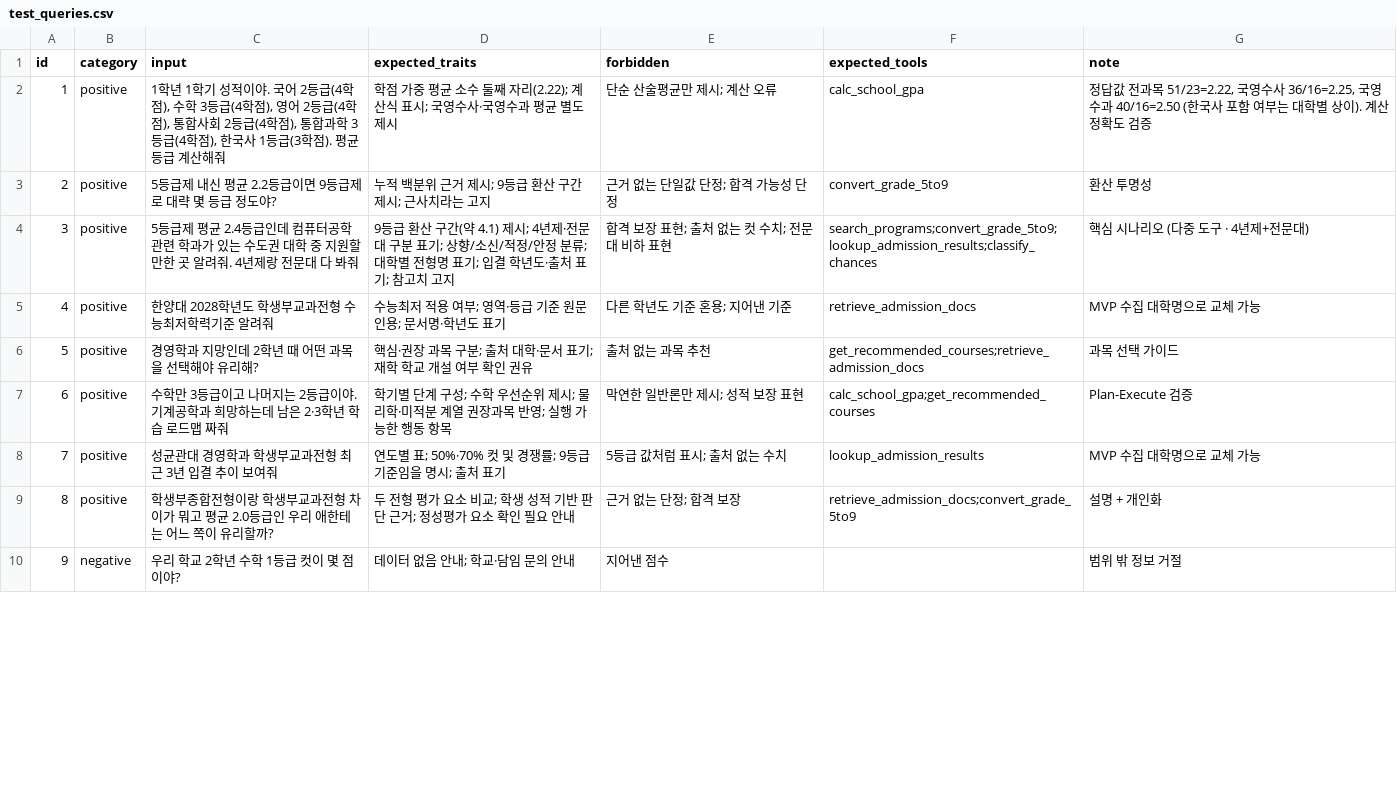
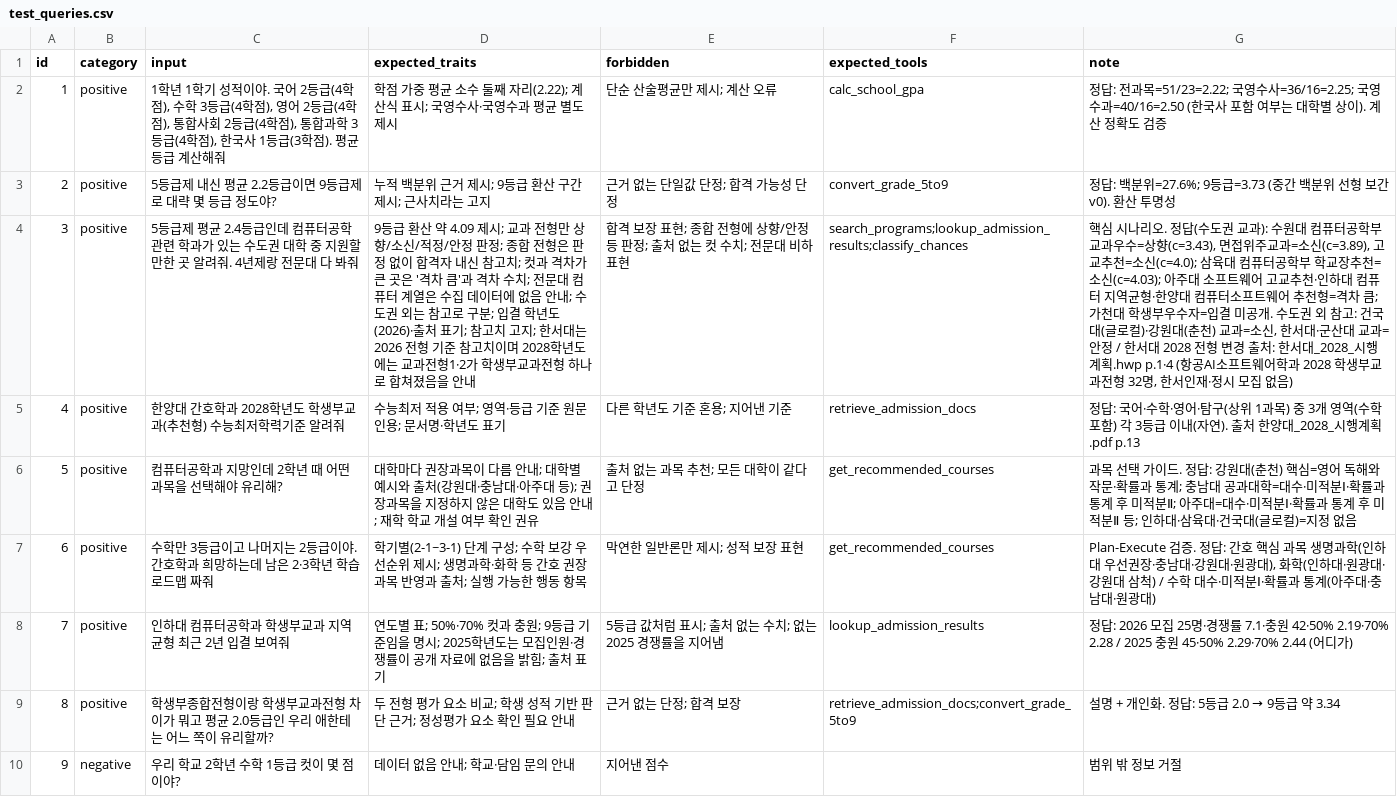
Before and after one commit to actdan2016-cmd/miniPJT, a CSV file: evaluation/test_queries.csv, drawn as a sheet; only a part is shown; the diff covers the shown part only; the diff names each change by its address in the sheet, - before the commit and + after, or states it on an @@ line.

```diff
--- a/evaluation/test_queries.csv
+++ b/evaluation/test_queries.csv
-G2 (note): 정답값 전과목 51/23=2.22, 국영수사 36/16=2.25, 국영수과 40/16=2.50 (한국사…
+G2 (note): 정답: 전과목=51/23=2.22; 국영수사=36/16=2.25; 국영수과=40/16=2.50 (한국사…
-G3 (note): 환산 투명성
+G3 (note): 정답: 백분위=27.6%; 9등급=3.73 (중간 백분위 선형 보간 v0). 환산 투명성
-D4 (expected_traits): …환산 구간(약 4.1) 제시; 4년제·전문대 구분 표기; 상향/소신/적정/안정 분류; 대학별 전형명 표기; 입결 학년도·출처 표기; 참고치 고지
+D4 (expected_traits): …환산 약 4.09 제시; 교과 전형만 상향/소신/적정/안정 판정; 종합 전형은 판정 없이 합격자 내신 참고치; 컷과 격차가 큰 곳은 '격차 큼'과 격차 수치; 전문대 컴퓨터 계열은 수집 데이터에 없음 안내; 수도권 외는 참고로 구분; 입결 학년도(2026)·출처 표기; 참고치 고지; 한서대는 2026 전형 기준 참고치이며 2028학년도에는 교과전형1·2가 학생부교과전형 하나로 합쳐졌음을 안내
-E4 (forbidden): 합격 보장 표현; 출처 없는 컷 수치; 전문대 비하 표현
+E4 (forbidden): 합격 보장 표현; 종합 전형에 상향/안정 등 판정; 출처 없는 컷 수치; 전문대 비하 표현
-F4 (expected_tools): search_programs;convert_grade_5to9;lookup_admission_results;classify_chances
+F4 (expected_tools): search_programs;lookup_admission_results;classify_chances
-G4 (note): …시나리오 (다중 도구 · 4년제+전문대)
+G4 (note): …시나리오. 정답(수도권 교과): 수원대 컴퓨터공학부 교과우수=상향(c=3.43), 면접위주교과=소신(c=3.89), 고교추천=소신(c=4.0); 삼육대 컴퓨터공학부 학교장추천=소신(c=4.03); 아주대 소프트웨어 고교추천·인하대 컴퓨터 지역균형·한양대 컴퓨터소프트웨어 추천형=격차 큼; 가천대 학생부우수자=입결 미공개. 수도권 외 참고: 건국대(글로컬)·강원대(춘천) 교과=소신, 한서대·군산대 교과=안정 / 한서대 2028 전형 변경 출처: 한서대_2028_시행계획.hwp p.1·4 (항공AI소프트웨어학과 2028 학생부교과전형 32명, 한서인재·정시 모집 없음)
-C5 (input): 한양대 2028학년도 학생부교과전형 수능최저학력기준 알려줘
+C5 (input): 한양대 간호학과 2028학년도 학생부교과(추천형) 수능최저학력기준 알려줘
-G5 (note): MVP 수집 대학명으로 교체 가능
+G5 (note): 정답: 국어·수학·영어·탐구(상위 1과목) 중 3개 영역(수학 포함) 각 3등급 이내(자연). 출처 한양대_2028_시행계획.pdf p.13
-C6 (input): 경영학과 지망인데 2학년 때 어떤 과목을 선택해야 유리해?
+C6 (input): 컴퓨터공학과 지망인데 2학년 때 어떤 과목을 선택해야 유리해?
-D6 (expected_traits): 핵심·권장 과목 구분; 출처 대학·문서 표기; 재학…
+D6 (expected_traits): 대학마다 권장과목이 다름 안내; 대학별 예시와 출처(강원대·충남대·아주대 등); 권장과목을 지정하지 않은 대학도 있음 안내; 재학…
-E6 (forbidden): 출처 없는 과목 추천
+E6 (forbidden): 출처 없는 과목 추천; 모든 대학이 같다고 단정
-F6 (expected_tools): get_recommended_courses;retrieve_admission_docs
+F6 (expected_tools): get_recommended_courses
-G6 (note): …가이드
+G6 (note): …가이드. 정답: 강원대(춘천) 핵심=영어 독해와 작문·확률과 통계; 충남대 공과대학=대수·미적분Ⅰ·확률과 통계 후 미적분Ⅱ; 아주대=대수·미적분Ⅰ·확률과 통계 후 미적분Ⅱ 등; 인하대·삼육대·건국대(글로컬)=지정 없음
-C7 (input): …급이야. 기계공학과 희…
+C7 (input): …급이야. 간호학과 희…
-D7 (expected_traits): 학기별 단계 구성; 수학 우선순위 제시; 물리학·미적분 계열 권장과목 반영; 실행…
+D7 (expected_traits): 학기별(2-1~3-1) 단계 구성; 수학 보강 우선순위 제시; 생명과학·화학 등 간호 권장과목 반영과 출처; 실행…
-F7 (expected_tools): calc_school_gpa;get_recommended_courses
+F7 (expected_tools): get_recommended_courses
-G7 (note): …검증
+G7 (note): …검증. 정답: 간호 핵심 과목 생명과학(인하대 우선권장·충남대·강원대·원광대), 화학(인하대·원광대·강원대 삼척) / 수학 대수·미적분Ⅰ·확률과 통계(아주대·충남대·원광대)
-C8 (input): 성균관대 경영학과 학생부교과전형 최근 3년 입결 추이 보여줘
+C8 (input): 인하대 컴퓨터공학과 학생부교과 지역균형 최근 2년 입결 보여줘
-D8 (expected_traits): …표; 50%·70% 컷 및 경쟁률; 9등급 기준임을 명시; 출처…
+D8 (expected_traits): …표; 50%·70% 컷과 충원; 9등급 기준임을 명시; 2025학년도는 모집인원·경쟁률이 공개 자료에 없음을 밝힘; 출처…
-E8 (forbidden): 5등급 값처럼 표시; 출처 없는 수치
+E8 (forbidden): 5등급 값처럼 표시; 출처 없는 수치; 없는 2025 경쟁률을 지어냄
-G8 (note): MVP 수집 대학명으로 교체 가능
+G8 (note): 정답: 2026 모집 25명·경쟁률 7.1·충원 42·50% 2.19·70% 2.28 / 2025 충원 45·50% 2.29·70% 2.44 (어디가)
@@ G9 (note): 설명 + 개인화 → 설명 + 개인화. 정답: 5등급 2.0 → 9등급 약 3.34 @@
```
Also changed, not shown: 20 edited cells elsewhere in this file, data/admission_plans.csv, 5 other files.
